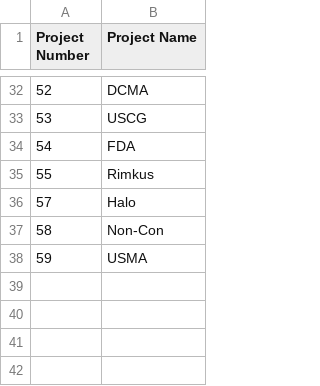
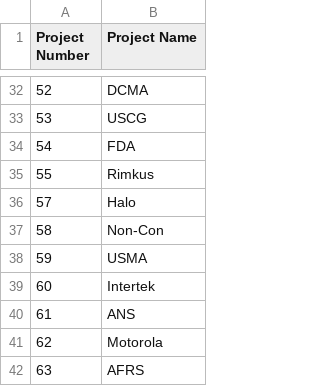
Before and after one commit to DustanBaker/Order-Converter, a CSV file: assets/Templates/projects.csv, drawn as a sheet; only a part is shown, gaps mark what is left out; the diff names each change by its address in the sheet, - before the commit and + after, or states it on an @@ line.

```diff
--- a/assets/Templates/projects.csv
+++ b/assets/Templates/projects.csv
+row 39: 60 | Intertek
+row 40: 61 | ANS
+row 41: 62 | Motorola
+row 42: 63 | AFRS
```
Also changed, not shown: assets/Templates/uscg_data.csv, 4 other files.
